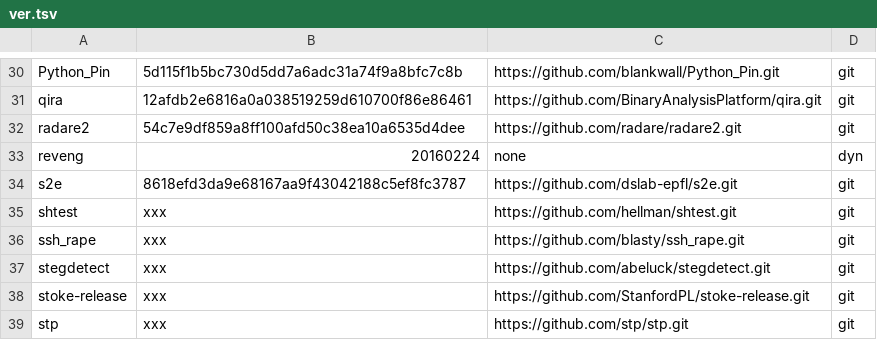
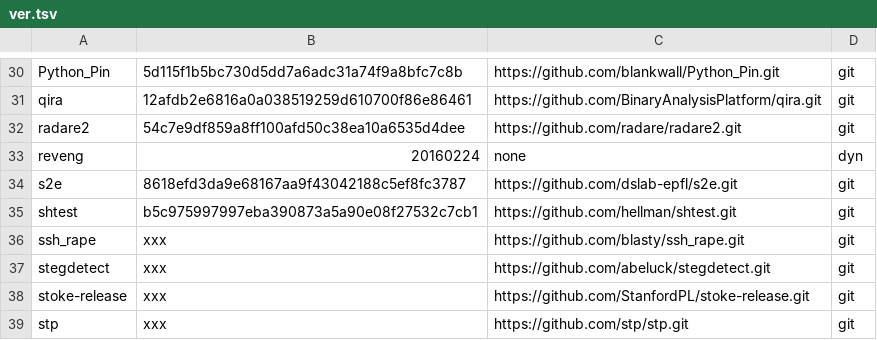
Before and after one commit to iNarcissuss/zzz, a TSV file: ver.tsv, drawn as a sheet; only a part is shown, gaps mark what is left out.

```diff
--- a/ver.tsv
+++ b/ver.tsv
@@ -34,3 +34,3 @@ reveng	20160224	none	dyn
 s2e	8618efd3da9e68167aa9f43042188c5ef8fc3787	https://github.com/dslab-epfl/s2e.git	git
-shtest	xxx	https://github.com/hellman/shtest.git	git
+shtest	b5c975997997eba390873a5a90e08f27532c7cb1	https://github.com/hellman/shtest.git	git
 ssh_rape	xxx	https://github.com/blasty/ssh_rape.git	git
```
Also changed, not shown: 1 other file.
